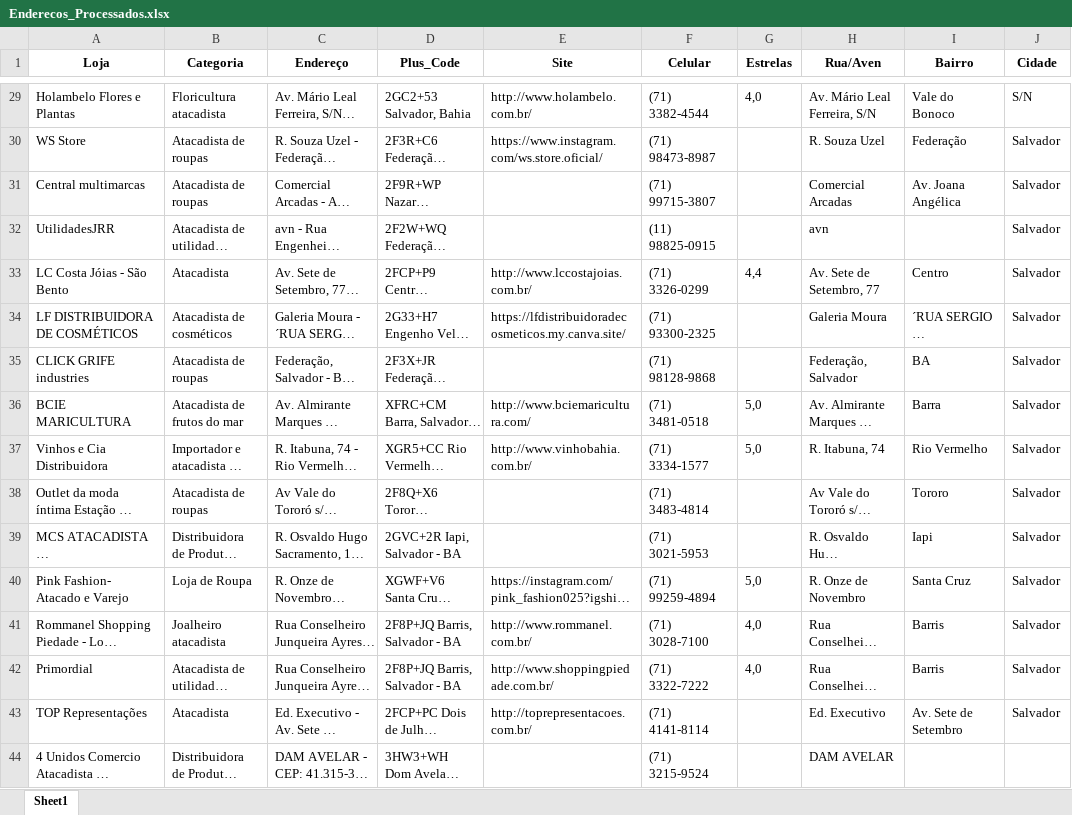
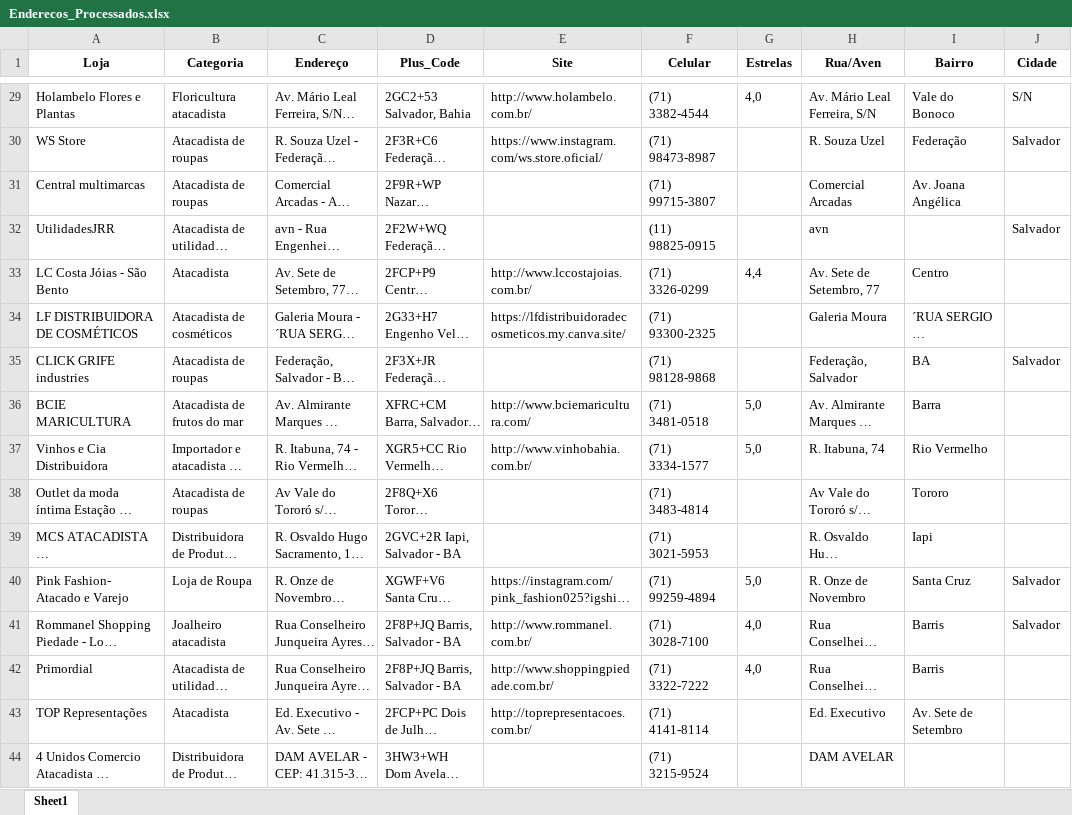
Before and after one commit to l-thibau/Web-Scraping-Maps-Rstudio, an Excel workbook: Lojas/Juntando Tudo/Enderecos_Processados.xlsx, sheet Sheet1, drawn as a sheet; only a part is shown, gaps mark what is left out; long unchanged cells end in …; values as stored, in another font and other column widths than the file's, no borders; the diff covers the shown part only; the diff names each change by its address in the sheet, - before the commit and + after, or states it on an @@ line.

```diff
--- a/Lojas/Juntando Tudo/Enderecos_Processados.xlsx (sheet Sheet1)
+++ b/Lojas/Juntando Tudo/Enderecos_Processados.xlsx (sheet Sheet1)
-J31 (Cidade): Salvador
+J31 (Cidade): (empty)
-J33:J34 (Cidade): Salvador
+J33:J34 (Cidade): (empty)
-J36:J39 (Cidade): Salvador
+J36:J39 (Cidade): (empty)
-J42:J43 (Cidade): Salvador
+J42:J43 (Cidade): (empty)
```
Also changed, not shown: 318 edited cells elsewhere in this sheet, 2 other files.
